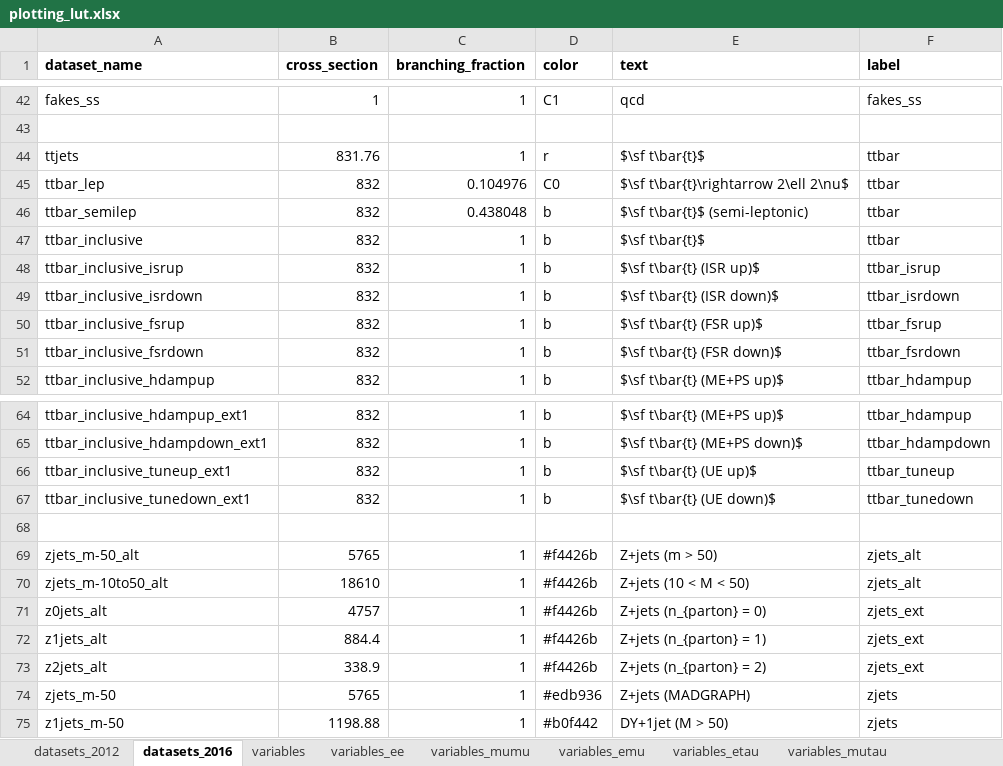
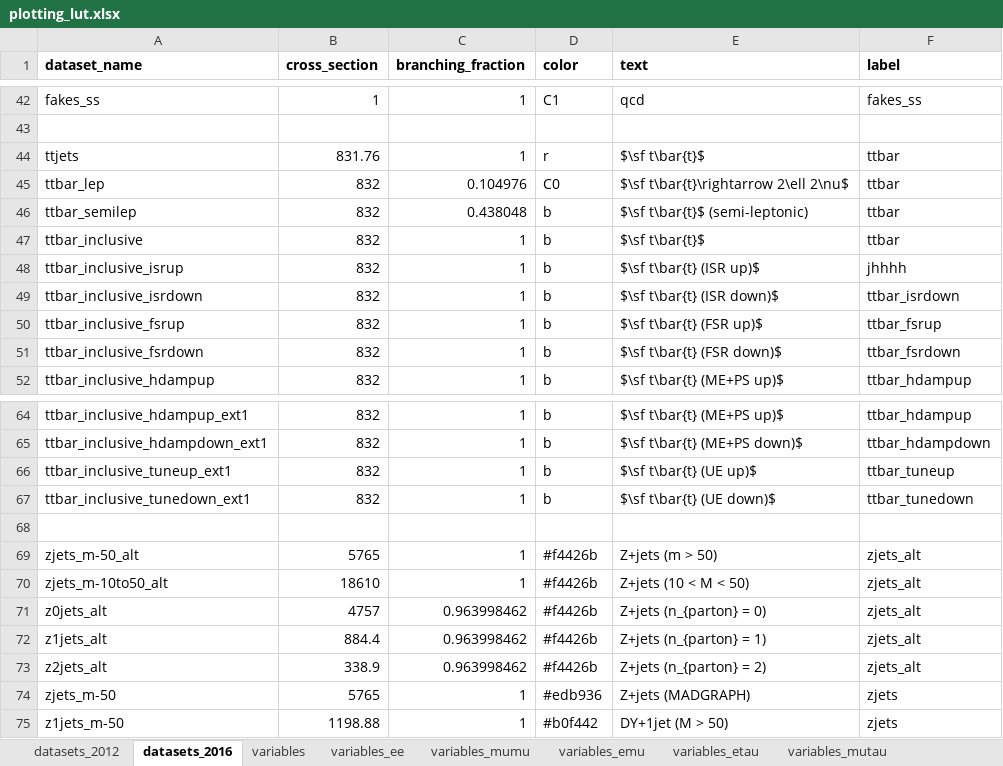
Before and after one commit to NWUHEP/analysis-tools, an Excel workbook: data/plotting_lut.xlsx, sheet datasets_2016, drawn as a sheet; only a part is shown, gaps mark what is left out; values as stored, in another font and other column widths than the file's, no borders; the diff names each change by its address in the sheet, - before the commit and + after, or states it on an @@ line.

```diff
--- a/data/plotting_lut.xlsx (sheet datasets_2016)
+++ b/data/plotting_lut.xlsx (sheet datasets_2016)
-F48 (label): ttbar_isrup
+F48 (label): jhhhh
-C71:C73 (branching_fraction): 1
+C71:C73 (branching_fraction): 0.963998462
-F71:F73 (label): zjets_ext
+F71:F73 (label): zjets_alt
```
Also changed, not shown: 8 other files.
